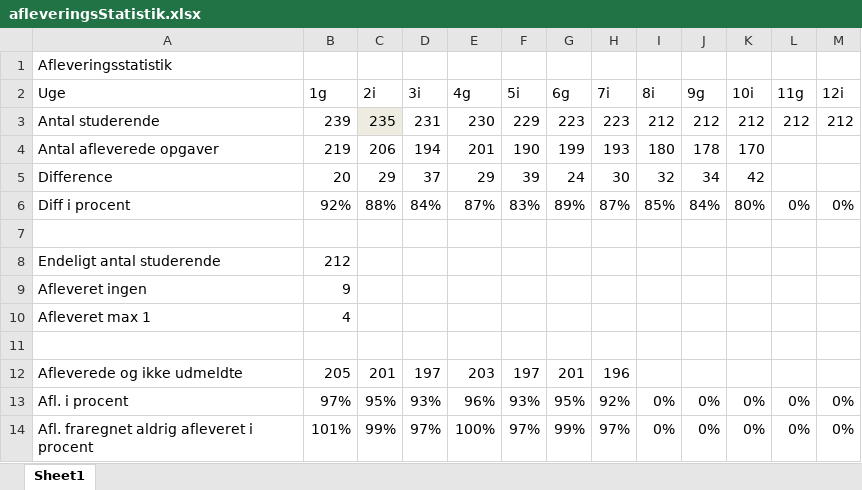
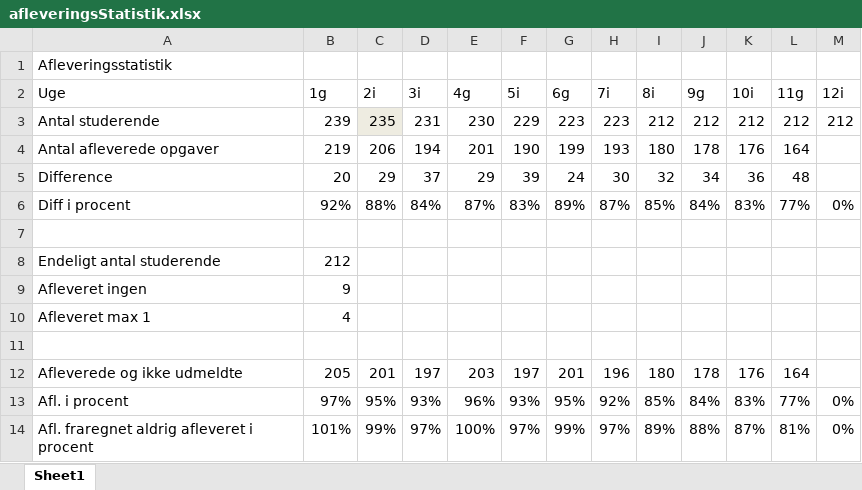
Before and after one commit to fisterloegsovs/pop22, an Excel workbook: adm/afleveringsStatistik.xlsx, sheet Sheet1, drawn as a sheet; values as stored, in another font and other column widths than the file's, no borders; charts and pictures not drawn; the diff names each change by its address in the sheet, - before the commit and + after, or states it on an @@ line.

```diff
--- a/adm/afleveringsStatistik.xlsx (sheet Sheet1)
+++ b/adm/afleveringsStatistik.xlsx (sheet Sheet1)
-K4 (10i): 170
+K4 (10i): 176
-L4 (11g): (empty)
+L4 (11g): 164
-K5 (10i): 42
+K5 (10i): 36
-L5 (11g): (empty)
+L5 (11g): 48
-K6 (10i): 80%
+K6 (10i): 83%
-L6 (11g): 0%
+L6 (11g): 77%
-I12 (8i): (empty)
+I12 (8i): 180
-J12 (9g): (empty)
+J12 (9g): 178
-K12 (10i): (empty)
+K12 (10i): 176
-L12 (11g): (empty)
+L12 (11g): 164
-I13 (8i): 0%
+I13 (8i): 85%
-J13 (9g): 0%
+J13 (9g): 84%
-K13 (10i): 0%
+K13 (10i): 83%
-L13 (11g): 0%
+L13 (11g): 77%
-I14 (8i): 0%
+I14 (8i): 89%
-J14 (9g): 0%
+J14 (9g): 88%
-K14 (10i): 0%
+K14 (10i): 87%
-L14 (11g): 0%
+L14 (11g): 81%
```
Also changed, not shown: charts or pictures, 6 other files.
